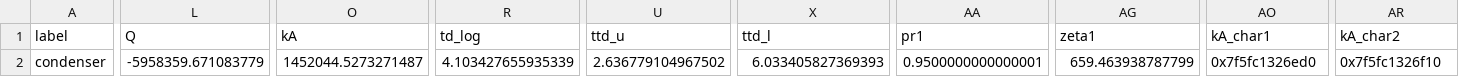
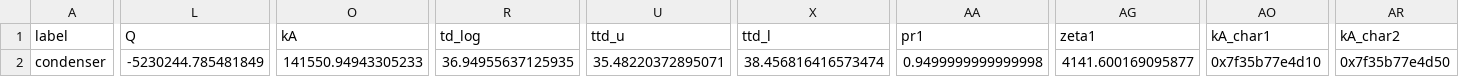
Before and after one commit to ChaofanChen/ORCSimulator, a CSV file: power_generation_with_low_T/comps/condenser.csv, drawn as a sheet; only a part is shown, gaps mark what is left out; the diff covers the shown part only; the diff names each change by its address in the sheet, - before the commit and + after, or states it on an @@ line.

```diff
--- a/power_generation_with_low_T/comps/condenser.csv
+++ b/power_generation_with_low_T/comps/condenser.csv
-L2 (Q): -5958359.671083779
+L2 (Q): -5230244.785481849
-O2 (kA): 1452044.5273271487
+O2 (kA): 141550.94943305233
-R2 (td_log): 4.103427655935339
+R2 (td_log): 36.94955637125935
-U2 (ttd_u): 2.636779104967502
+U2 (ttd_u): 35.48220372895071
-X2 (ttd_l): 6.033405827369393
+X2 (ttd_l): 38.456816416573474
-AA2 (pr1): 0.9500000000000001
+AA2 (pr1): 0.9499999999999998
-AG2 (zeta1): 659.463938787799
+AG2 (zeta1): 4141.600169095877
-AO2 (kA_char1): 0x7f5fc1326ed0
+AO2 (kA_char1): 0x7f35b77e4d10
-AR2 (kA_char2): 0x7f5fc1326f10
+AR2 (kA_char2): 0x7f35b77e4d50
```
Also changed, not shown: 3 edited cells elsewhere in this file, power_generation_with_low_T/comps/char_line.csv, power_generation_with_low_T/comps/heat_exchanger.csv, 5 other files.
